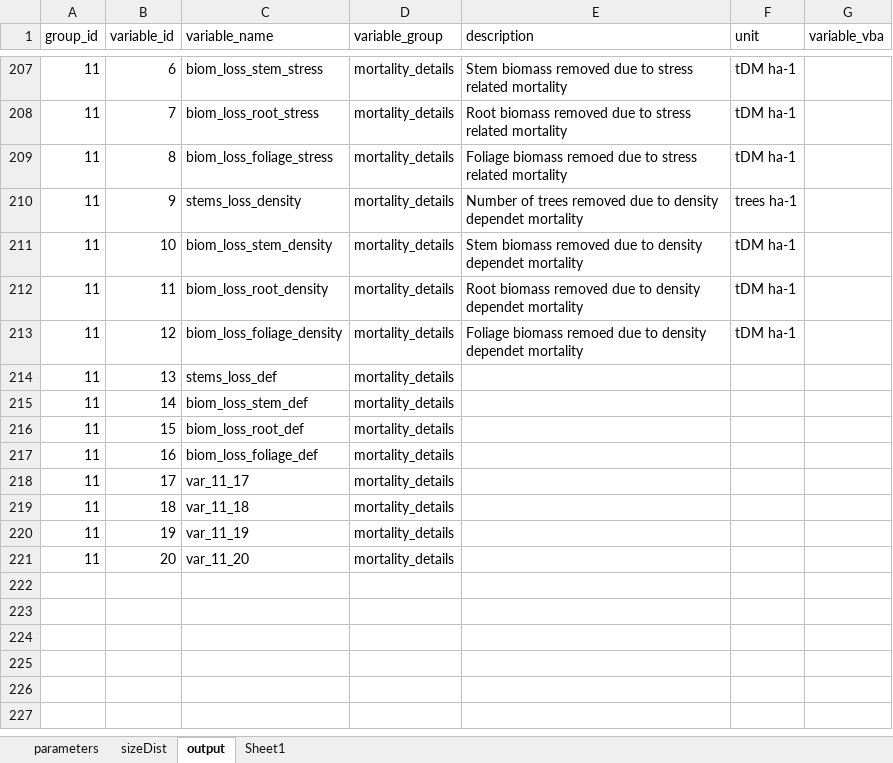
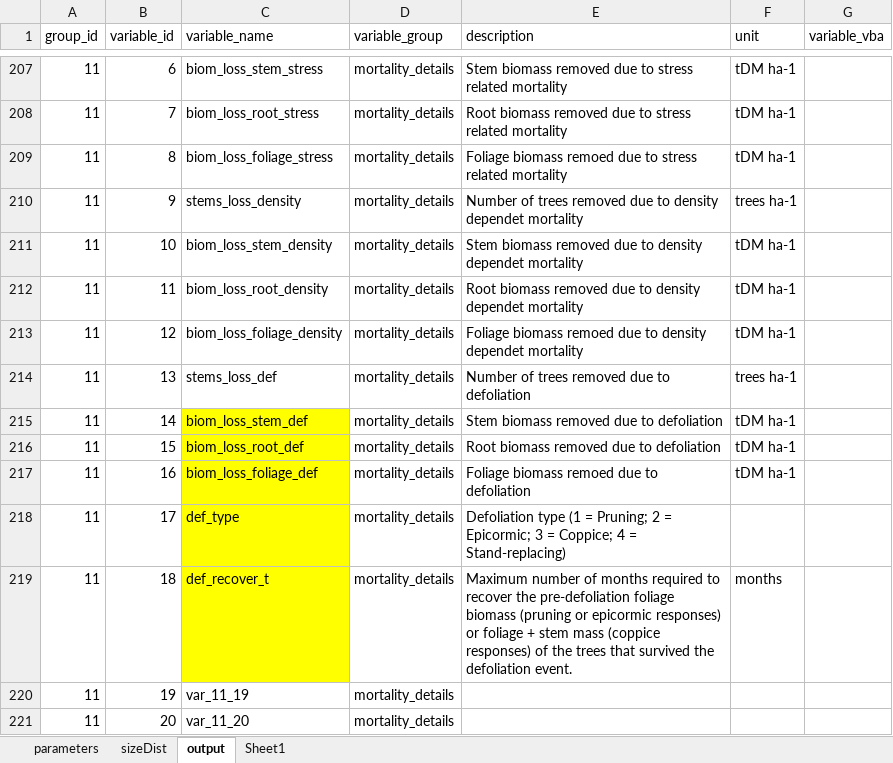
Before and after one commit to trotsiuk/r3PG, an Excel workbook: data-raw/data.default.xlsx, sheet output, drawn as a sheet; only a part is shown, gaps mark what is left out; values as stored, in another font and other column widths than the file's, no borders; the diff names each change by its address in the sheet, - before the commit and + after, or states it on an @@ line.

Commit message:
reset age related things for coppice events

```diff
--- a/data-raw/data.default.xlsx (sheet output)
+++ b/data-raw/data.default.xlsx (sheet output)
-E214 (description): (empty)
+E214 (description): Number of trees removed due to defoliation
-F214 (unit): (empty)
+F214 (unit): trees ha-1
-C215:C219 fill: none
+C215:C219 fill: #FFFF00
-E215 (description): (empty)
+E215 (description): Stem biomass removed due to defoliation
-F215:F217 (unit): (empty)
+F215:F217 (unit): tDM ha-1
-E216 (description): (empty)
+E216 (description): Root biomass removed due to defoliation
-E217 (description): (empty)
+E217 (description): Foliage biomass remoed due to defoliation
-C218 (variable_name): var_11_17
+C218 (variable_name): def_type
-E218 (description): (empty)
+E218 (description): Defoliation type (1 = Pruning; 2 = Epicormic; 3 = Coppice; 4 = Stand-replacing)
-C219 (variable_name): var_11_18
+C219 (variable_name): def_recover_t
-E219 (description): (empty)
+E219 (description): Maximum number of months required to recover the pre-defoliation foliage biomass (pruning or epicormic responses) or foliage + stem mass (coppice responses) of the trees that survived the defoliation event.
-F219 (unit): (empty)
+F219 (unit): months
```
Also changed, not shown: 3 other files.
